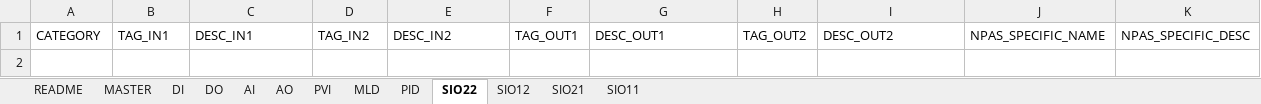
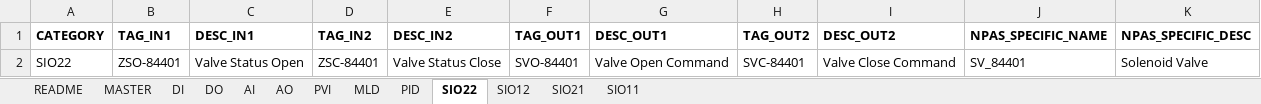
Before and after one commit to kebejoan/logic-designer-generator, an Excel workbook: EXCEL_MASTER.xlsx, sheet SIO22, drawn as a sheet; values as stored, in another font and other column widths than the file's, no borders; the diff names each change by its address in the sheet, - before the commit and + after, or states it on an @@ line.

```diff
--- a/EXCEL_MASTER.xlsx (sheet SIO22)
+++ b/EXCEL_MASTER.xlsx (sheet SIO22)
-A1:K1 bold: off
+A1:K1 bold: on
+row 2: SIO22 | ZSO-84401 | Valve Status Open | ZSC-84401 | Valve Status Close | SVO-84401 | Valve Open Command | SVC-84401 | Valve Close Command | SV_84401 | Solenoid Valve
```
Also changed, not shown: sheet PVI, sheet README, sheet DO, sheet DI, sheet PID, sheet AI, 5 more sheets, charts or pictures, 4 other files.
